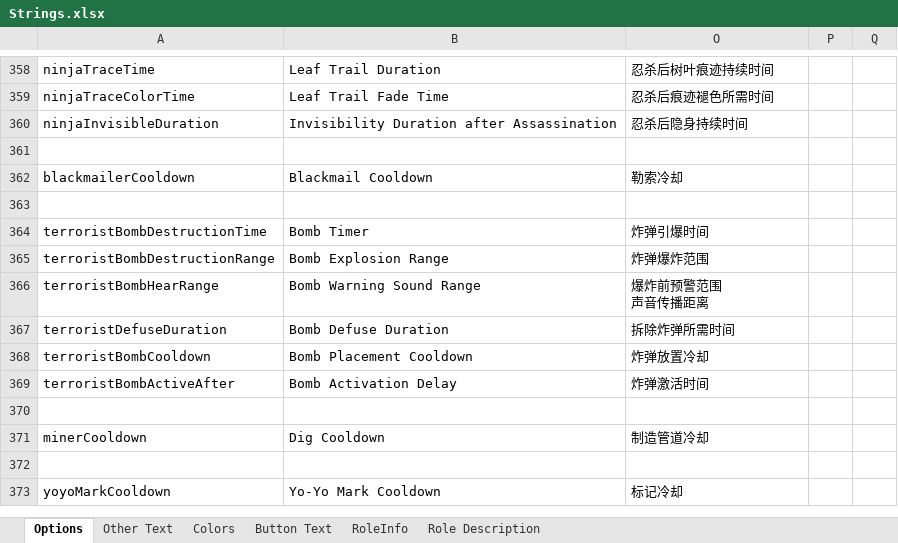
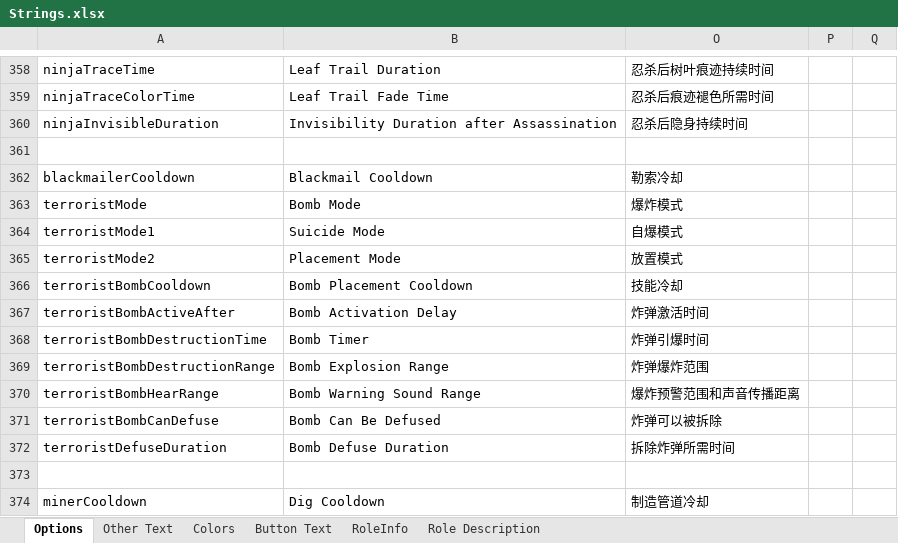
Before and after one commit to mxyx-club/TheOtherUs-Edited, an Excel workbook: Strings.xlsx, sheet Options, drawn as a sheet; only a part is shown, gaps mark what is left out; the shorter side is filled out with more unchanged rows; values as stored, in another font and other column widths than the file's, no borders; removed rows and columns are numbered as before the commit, all else as after; ↵ is a line break in a cell; the diff names each change by its address in the sheet, - before the commit and + after, or states it on an @@ line.

```diff
--- a/Strings.xlsx (sheet Options)
+++ b/Strings.xlsx (sheet Options)
-row 363: (empty)
+row 363: terroristMode | Bomb Mode | 爆炸模式
+row 364: terroristMode1 | Suicide Mode | 自爆模式
+row 365: terroristMode2 | Placement Mode | 放置模式
+row 366: terroristBombCooldown | Bomb Placement Cooldown | 技能冷却
@@ row 369 moved to row 367: terroristBombActiveAfter @@
-O370: 爆炸前预警范围 ↵ 声音传播距离
+O370: 爆炸预警范围和声音传播距离
+row 371: terroristBombCanDefuse | Bomb Can Be Defused | 炸弹可以被拆除
-row 368: terroristBombCooldown | Bomb Placement Cooldown | 炸弹放置冷却
```
Also changed, not shown: sheet Other Text, 19 other files.
